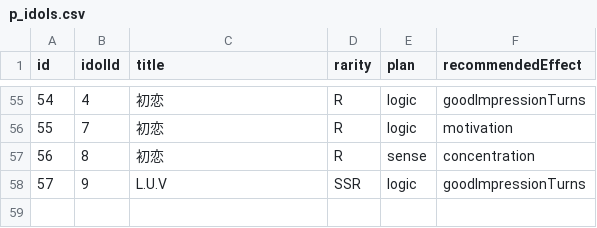
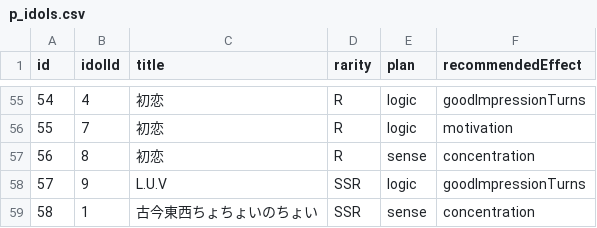
Before and after one commit to surisuririsu/gakumas-data, a CSV file: csv/p_idols.csv, drawn as a sheet; only a part is shown, gaps mark what is left out.

```diff
--- a/csv/p_idols.csv
+++ b/csv/p_idols.csv
@@ -58 +58,2 @@ id,idolId,title,rarity,plan,recommendedEffect
 57,9,L.U.V,SSR,logic,goodImpressionTurns
+58,1,古今東西ちょちょいのちょい,SSR,sense,concentration
```
Also changed, not shown: csv/p_items.csv, csv/skill_cards.csv, 16 other files.
